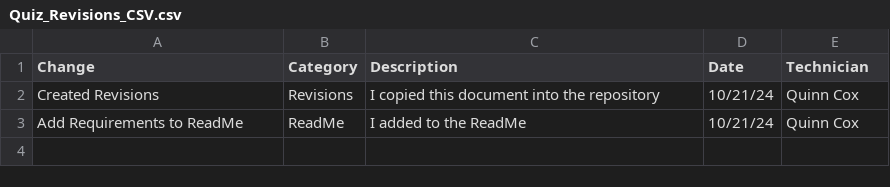
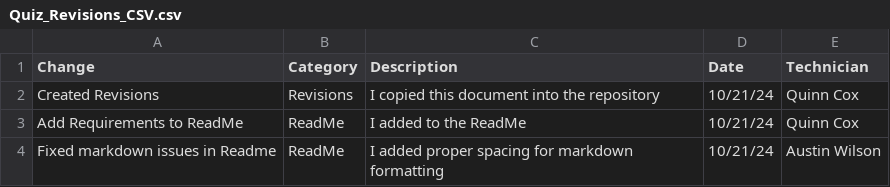
Before and after one commit to QuinnCox/ESOF-322---Final-Project, a CSV file: Quiz_Revisions_CSV.csv, drawn as a sheet; the diff names each change by its address in the sheet, - before the commit and + after, or states it on an @@ line.

Commit message:
Update Quiz_Revisions_CSV.csv
added my readme contribution

```diff
--- a/Quiz_Revisions_CSV.csv
+++ b/Quiz_Revisions_CSV.csv
+row 4: Fixed markdown issues in Readme | ReadMe | I added proper spacing for markdown formatting | 10/21/24 | Austin Wilson
```
